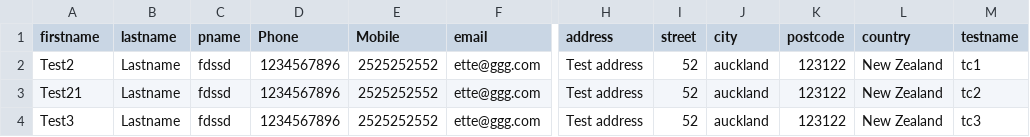
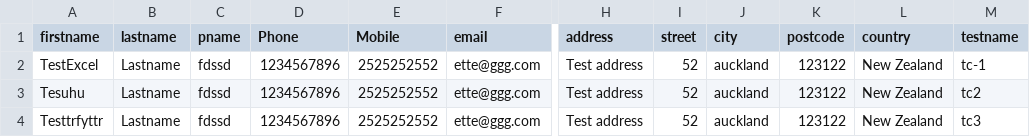
Before and after one commit to mayurigohil/TurnUp, a CSV file: ClassLibrary1/Models/Data.csv, drawn as a sheet; only a part is shown, gaps mark what is left out; the diff names each change by its address in the sheet, - before the commit and + after, or states it on an @@ line.

```diff
--- a/ClassLibrary1/Models/Data.csv
+++ b/ClassLibrary1/Models/Data.csv
-A2 (firstname): Test2
+A2 (firstname): TestExcel
-M2 (testname): tc1
+M2 (testname): tc-1
-A3 (firstname): Test21
+A3 (firstname): Tesuhu
-A4 (firstname): Test3
+A4 (firstname): Testtrfyttr
```
Also changed, not shown: ClassLibrary1/bin/Debug/netcoreapp3.1/Models/Data.csv, 31 other files.
